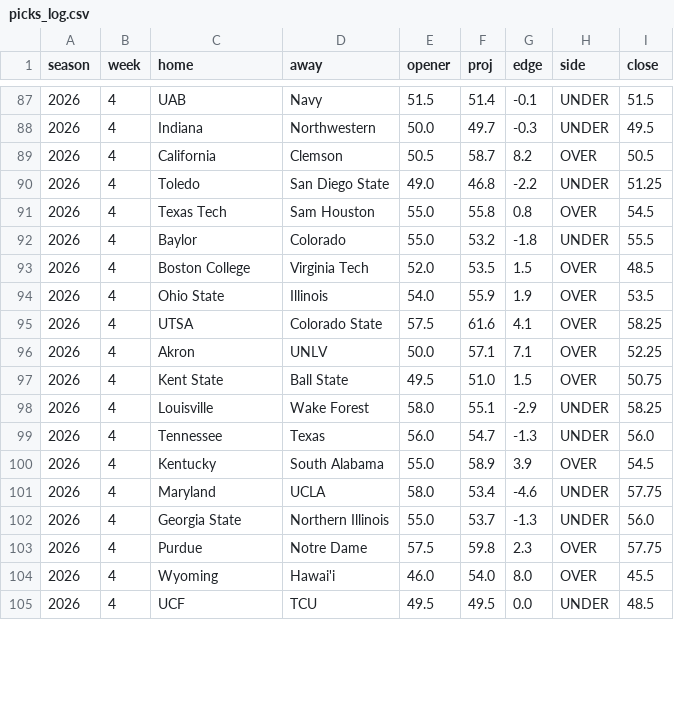
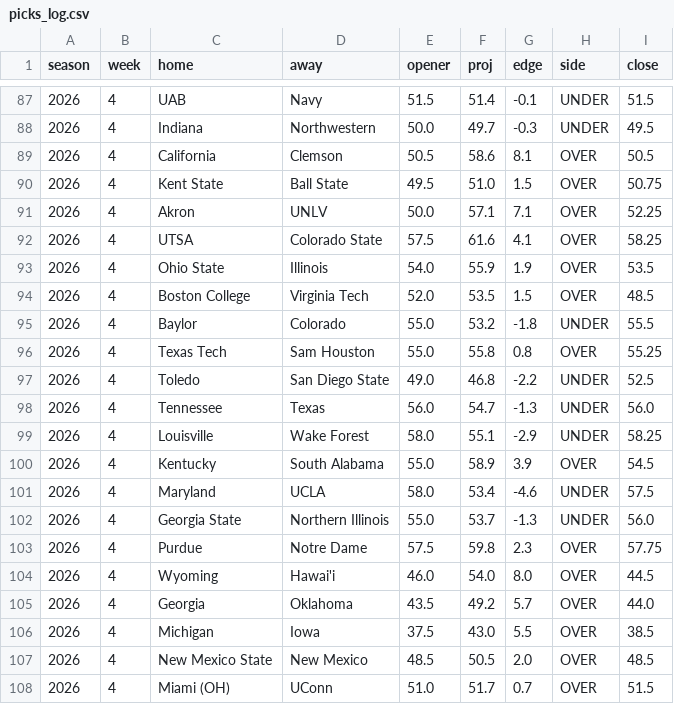
Before and after one commit to aberni03/ncaaf-totals-edge, a CSV file: out/picks_log.csv, drawn as a sheet; only a part is shown, gaps mark what is left out; the shorter side is filled out with more unchanged rows; the diff covers the shown part only.

```diff
--- a/out/picks_log.csv
+++ b/out/picks_log.csv
@@ -88,17 +88,21 @@ season,week,home,away,opener,proj,edge,side,close
 2026,4,Indiana,Northwestern,50.0,49.7,-0.3,UNDER,49.5
-2026,4,California,Clemson,50.5,58.7,8.2,OVER,50.5
-2026,4,Toledo,San Diego State,49.0,46.8,-2.2,UNDER,51.25
-2026,4,Texas Tech,Sam Houston,55.0,55.8,0.8,OVER,54.5
+2026,4,California,Clemson,50.5,58.6,8.1,OVER,50.5
+2026,4,Kent State,Ball State,49.5,51.0,1.5,OVER,50.75
+2026,4,Akron,UNLV,50.0,57.1,7.1,OVER,52.25
+2026,4,UTSA,Colorado State,57.5,61.6,4.1,OVER,58.25
+2026,4,Ohio State,Illinois,54.0,55.9,1.9,OVER,53.5
+2026,4,Boston College,Virginia Tech,52.0,53.5,1.5,OVER,48.5
 2026,4,Baylor,Colorado,55.0,53.2,-1.8,UNDER,55.5
-2026,4,Boston College,Virginia Tech,52.0,53.5,1.5,OVER,48.5
-2026,4,Ohio State,Illinois,54.0,55.9,1.9,OVER,53.5
-2026,4,UTSA,Colorado State,57.5,61.6,4.1,OVER,58.25
-2026,4,Akron,UNLV,50.0,57.1,7.1,OVER,52.25
-2026,4,Kent State,Ball State,49.5,51.0,1.5,OVER,50.75
+2026,4,Texas Tech,Sam Houston,55.0,55.8,0.8,OVER,55.25
+2026,4,Toledo,San Diego State,49.0,46.8,-2.2,UNDER,52.5
+2026,4,Tennessee,Texas,56.0,54.7,-1.3,UNDER,56.0
 2026,4,Louisville,Wake Forest,58.0,55.1,-2.9,UNDER,58.25
-2026,4,Tennessee,Texas,56.0,54.7,-1.3,UNDER,56.0
 2026,4,Kentucky,South Alabama,55.0,58.9,3.9,OVER,54.5
-2026,4,Maryland,UCLA,58.0,53.4,-4.6,UNDER,57.75
+2026,4,Maryland,UCLA,58.0,53.4,-4.6,UNDER,57.5
 2026,4,Georgia State,Northern Illinois,55.0,53.7,-1.3,UNDER,56.0
 2026,4,Purdue,Notre Dame,57.5,59.8,2.3,OVER,57.75
-2026,4,Wyoming,Hawai'i,46.0,54.0,8.0,OVER,45.5
+2026,4,Wyoming,Hawai'i,46.0,54.0,8.0,OVER,44.5
+2026,4,Georgia,Oklahoma,43.5,49.2,5.7,OVER,44.0
+2026,4,Michigan,Iowa,37.5,43.0,5.5,OVER,38.5
+2026,4,New Mexico State,New Mexico,48.5,50.5,2.0,OVER,48.5
+2026,4,Miami (OH),UConn,51.0,51.7,0.7,OVER,51.5
```
Also changed, not shown: 3 added rows, 4 removed rows, 7 moved rows and 6 edited cells elsewhere in this file, out/odds_snapshots.csv, out/slate.csv, 5 other files.
